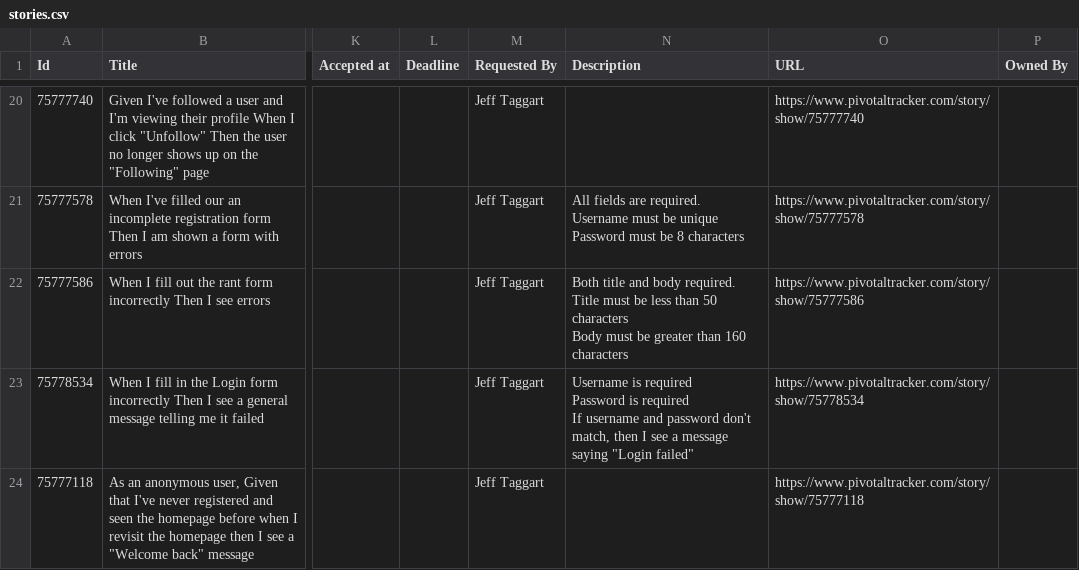
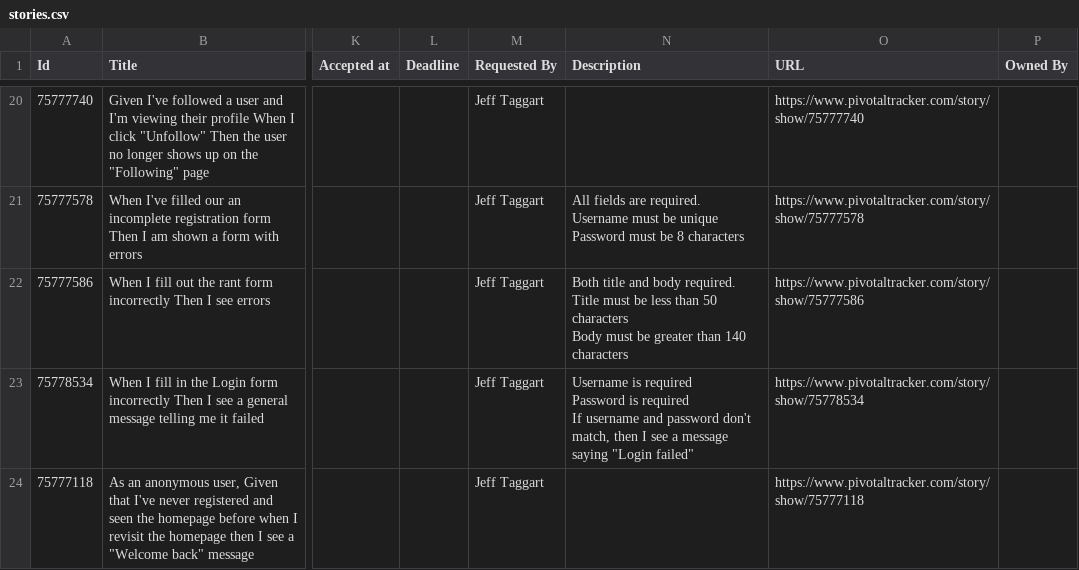
Before and after one commit to walkrick/rantly, a CSV file: stories.csv, drawn as a sheet; only a part is shown, gaps mark what is left out; the diff covers the shown part only; the diff names each change by its address in the sheet, - before the commit and + after, or states it on an @@ line.

```diff
--- a/stories.csv
+++ b/stories.csv
-N22 (Description): …greater than 160 characters
+N22 (Description): …greater than 140 characters
```
Also changed, not shown: 1 added row and 3 edited cells elsewhere in this file.
